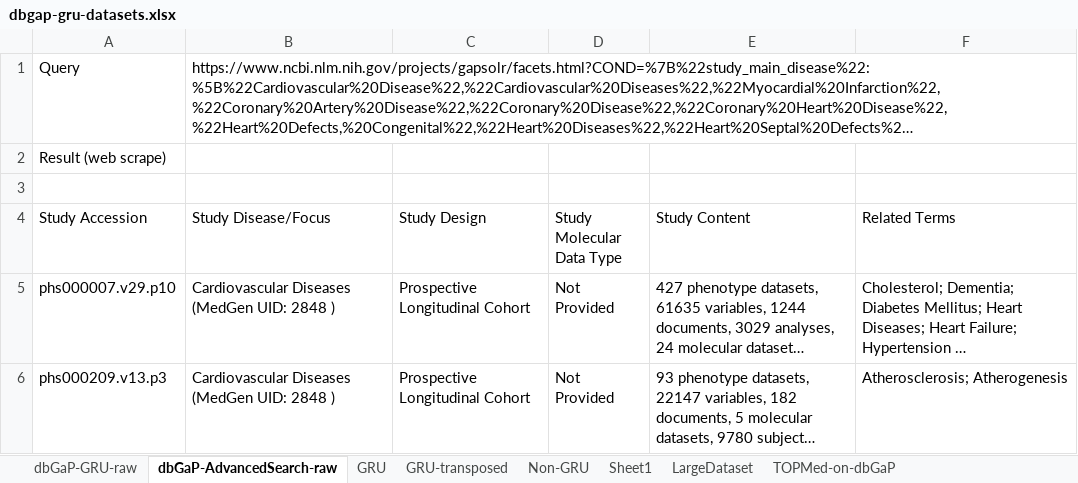
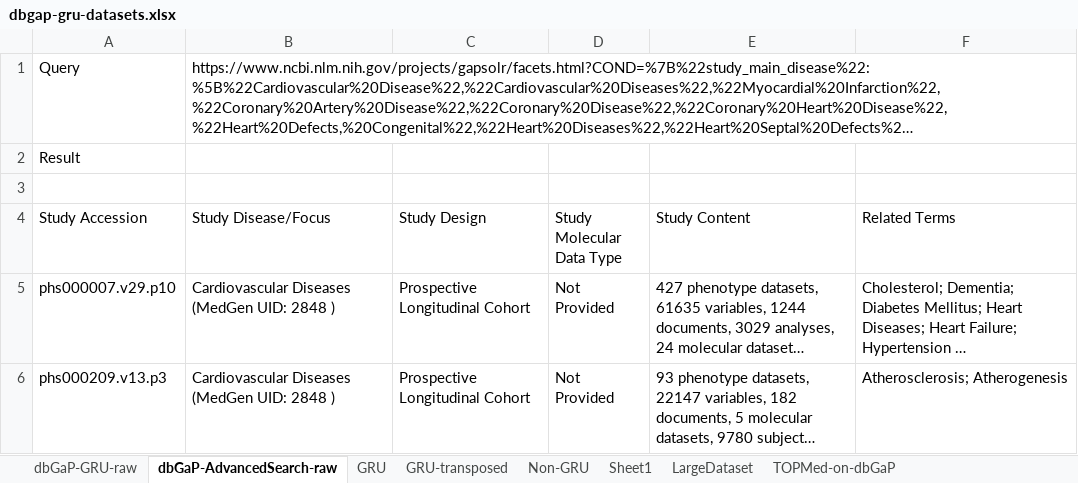
Before and after one commit to Bohdan-Khomtchouk/cardioinformatics, an Excel workbook: data/dbgap-gru-datasets.xlsx, sheet dbGaP-AdvancedSearch-raw, drawn as a sheet; only a part is shown; long unchanged cells end in …; values as stored, in another font and other column widths than the file's, no borders; the diff names each change by its address in the sheet, - before the commit and + after, or states it on an @@ line.

```diff
--- a/data/dbgap-gru-datasets.xlsx (sheet dbGaP-AdvancedSearch-raw)
+++ b/data/dbgap-gru-datasets.xlsx (sheet dbGaP-AdvancedSearch-raw)
-A2 (Study Accession): Result (web scrape)
+A2 (Study Accession): Result
```
Also changed, not shown: sheet LargeDataset.
